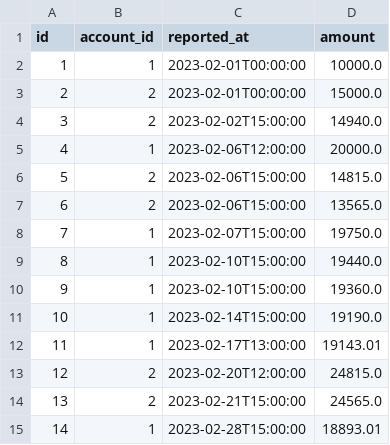
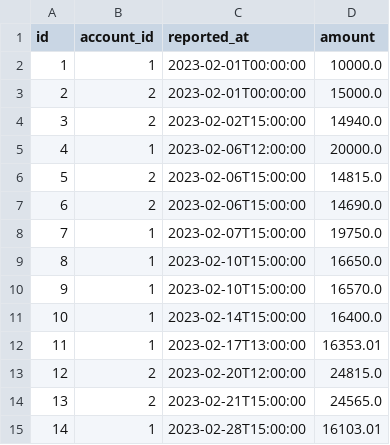
Before and after one commit to nathanielBellamy/monthly_budget, a CSV file: data/account_balances.csv, drawn as a sheet.

```diff
--- a/data/account_balances.csv
+++ b/data/account_balances.csv
@@ -6,10 +6,10 @@ id,account_id,reported_at,amount
 5,2,2023-02-06T15:00:00,14815.0
-6,2,2023-02-06T15:00:00,13565.0
+6,2,2023-02-06T15:00:00,14690.0
 7,1,2023-02-07T15:00:00,19750.0
-8,1,2023-02-10T15:00:00,19440.0
-9,1,2023-02-10T15:00:00,19360.0
-10,1,2023-02-14T15:00:00,19190.0
-11,1,2023-02-17T13:00:00,19143.01
+8,1,2023-02-10T15:00:00,16650.0
+9,1,2023-02-10T15:00:00,16570.0
+10,1,2023-02-14T15:00:00,16400.0
+11,1,2023-02-17T13:00:00,16353.01
 12,2,2023-02-20T12:00:00,24815.0
 13,2,2023-02-21T15:00:00,24565.0
-14,1,2023-02-28T15:00:00,18893.01
+14,1,2023-02-28T15:00:00,16103.01
```
Also changed, not shown: data/account_1_summary.csv, data/all_payments.csv, 4 other files.
